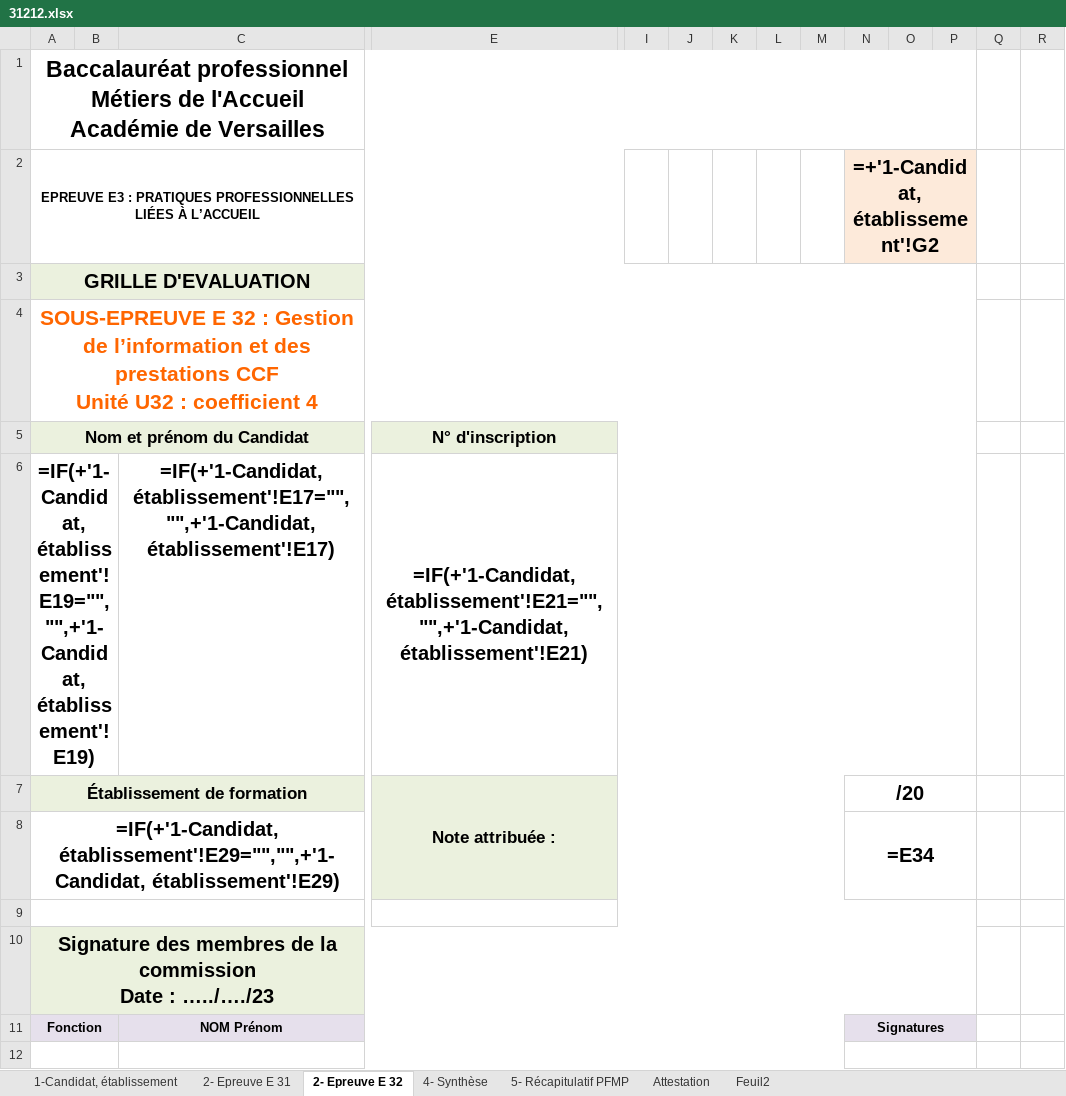
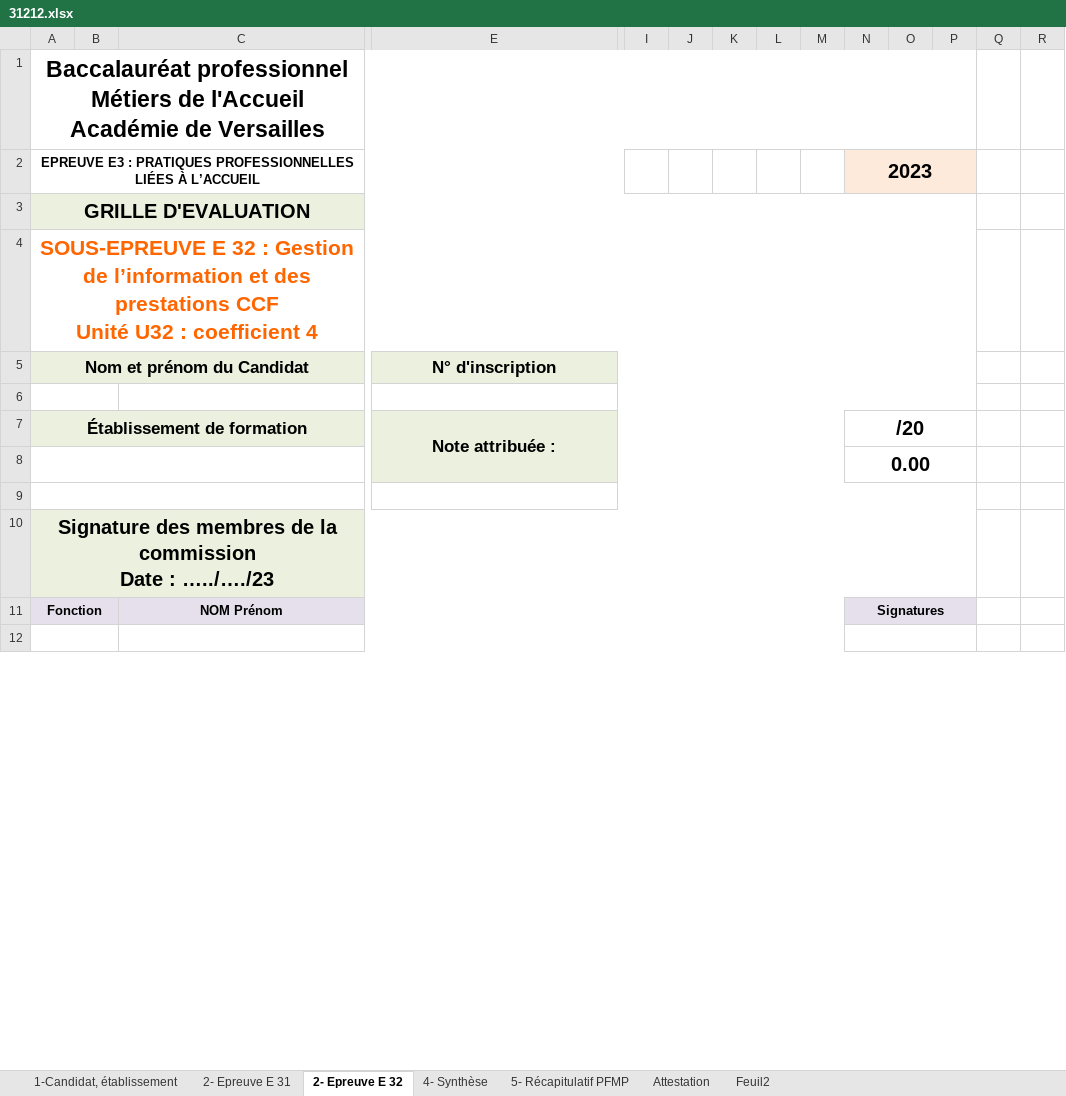
Before and after one commit to ntec19/ALIDade, an Excel workbook: MODELES/31212.xlsx, sheet 2- Epreuve E 32, drawn as a sheet; only a part is shown, gaps mark what is left out; values as stored, in another font and other column widths than the file's, no borders; formulas without a stored value are shown as written; removed rows and columns are numbered as before the commit, all else as after; rows hold the shown columns only; the diff names each change by its address in the sheet, - before the commit and + after, or states it on an @@ line.

```diff
--- a/MODELES/31212.xlsx (sheet 2- Epreuve E 32)
+++ b/MODELES/31212.xlsx (sheet 2- Epreuve E 32)
-N2: =+'1-Candidat, établissement'!G2
+N2: 2023
-row 6: =IF(+'1-Candidat, établissement'!E19="","",+'1-Candidat, établissement'!E19) |  | =IF(+'1-Candidat, établissement'!E17="","",+'1-Candidat, établissement'!E17) | =IF(+'1-Candidat, établissement'!E21="","",+'1-Candidat, établissement'!E21)
+row 6: (empty)
-row 8: =IF(+'1-Candidat, établissement'!E29="","",+'1-Candidat, établissement'!E29) |  |  |  |  |  |  |  |  | =E34
+row 8:  |  |  |  |  |  |  |  |  | 0.00
```
Also changed, not shown: sheet 5- Récapitulatif PFMP, sheet Attestation, sheet 4- Synthèse, sheet 2- Epreuve E 31, MODELES/31212_etab.xlsx, MODELES/31213.xlsx, 7 other files.
